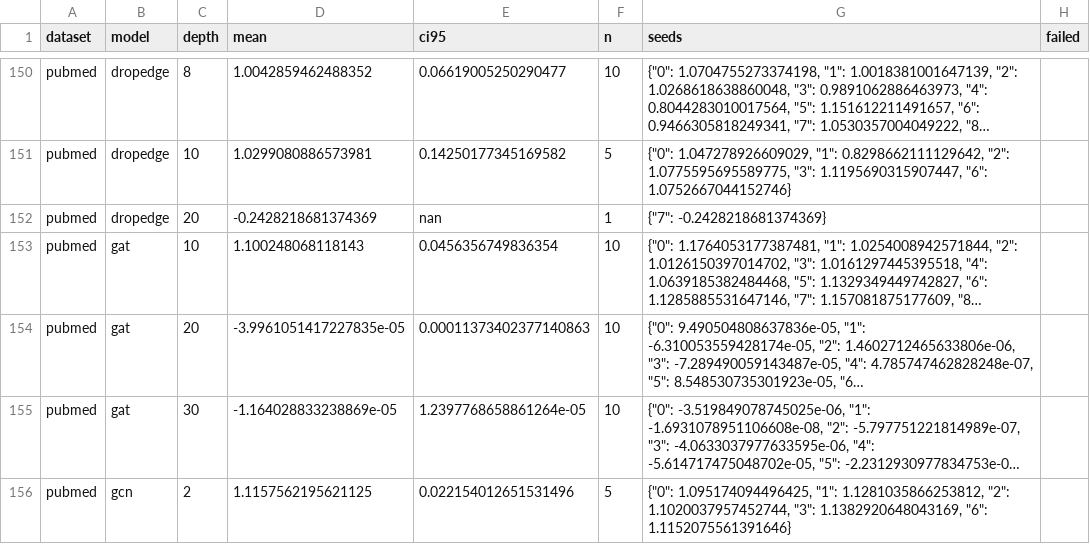
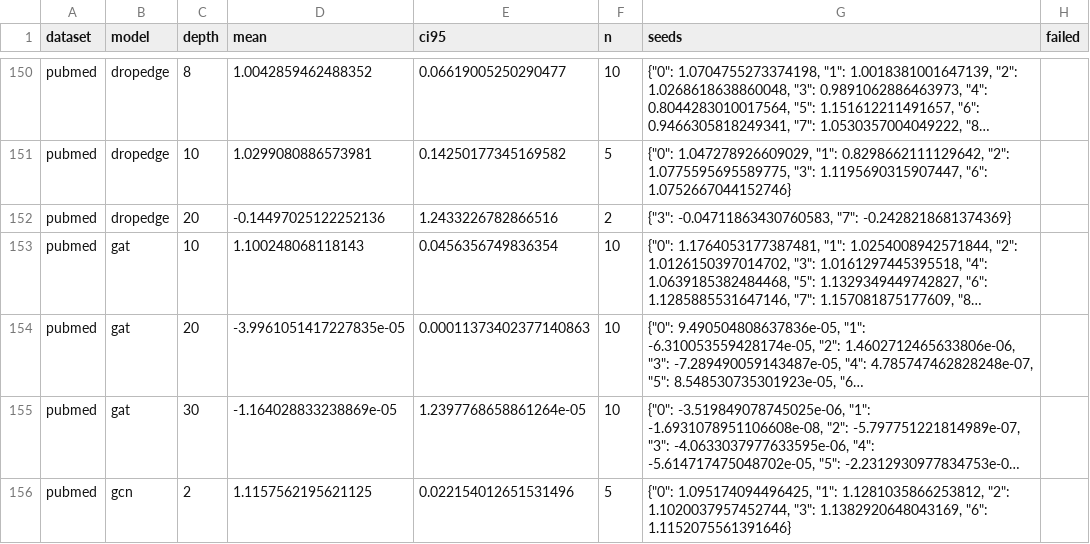
Before and after one commit to VKHS/n-HDP-GNN, a CSV file: results/table3_semi/embedding_centroid_gap.csv, drawn as a sheet; only a part is shown, gaps mark what is left out; long unchanged cells end in …; the diff covers the shown part only; the diff names each change by its address in the sheet, - before the commit and + after, or states it on an @@ line.

```diff
--- a/results/table3_semi/embedding_centroid_gap.csv
+++ b/results/table3_semi/embedding_centroid_gap.csv
-D152 (mean): -0.2428218681374369
+D152 (mean): -0.14497025122252136
-E152 (ci95): nan
+E152 (ci95): 1.2433226782866516
-F152 (n): 1
+F152 (n): 2
-G152 (seeds): {"7": -0.2428218681374369}
+G152 (seeds): {"3": -0.04711863430760583, "7": -0.2428218681374369}
```
Also changed, not shown: 56 edited cells elsewhere in this file, results/table3_semi/embedding_madgap.csv, results/table3_semi/peak_rss_mb.csv, 5 other files.
